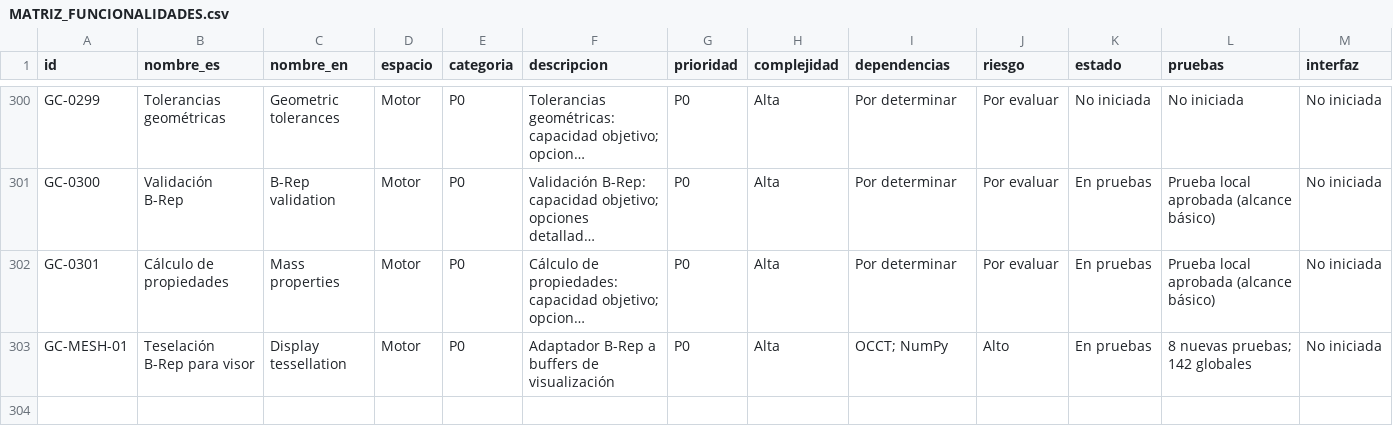
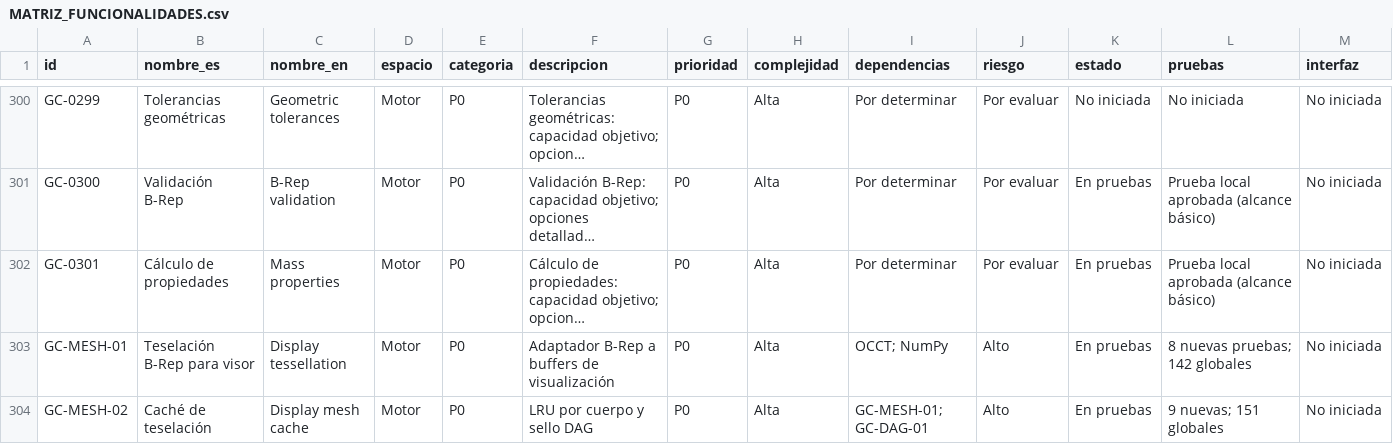
Before and after one commit to JerryblackVe/GooseCad, a CSV file: MATRIZ_FUNCIONALIDADES.csv, drawn as a sheet; only a part is shown, gaps mark what is left out; long unchanged cells end in …; rows hold the shown columns only; the diff names each change by its address in the sheet, - before the commit and + after, or states it on an @@ line.

```diff
--- a/MATRIZ_FUNCIONALIDADES.csv
+++ b/MATRIZ_FUNCIONALIDADES.csv
+row 304: GC-MESH-02 | Caché de teselación | Display mesh cache | Motor | P0 | LRU por cuerpo y sello DAG | P0 | Alta | GC-MESH-01; GC-DAG-01 | Alto | En pruebas | 9 nuevas; 151 globales | No iniciada
```
Also changed, not shown: REGISTRO_PRUEBAS.csv, 32 other files.
